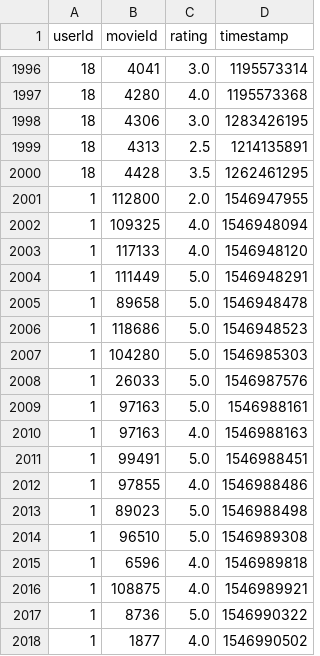
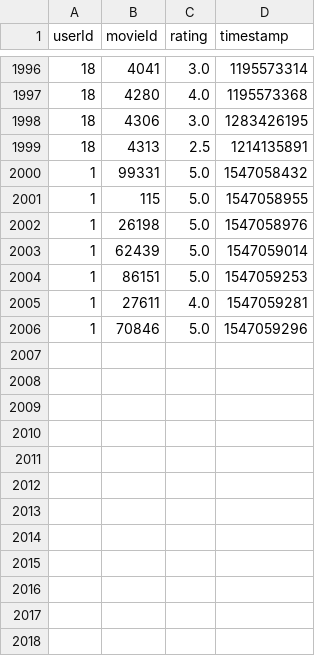
Before and after one commit to umit-ozturk/MovieDeep, a CSV file: filmAdvice/system/try_ratings.csv, drawn as a sheet; only a part is shown, gaps mark what is left out; the diff covers the shown part only.

Commit message:
Recomender Engine is Fixed and Prediction Operations is Done after the Rating a Movie

```diff
--- a/filmAdvice/system/try_ratings.csv
+++ b/filmAdvice/system/try_ratings.csv
@@ -1999,20 +1999,8 @@ userId,movieId,rating,timestamp
 18,4313,2.5,1214135891
-18,4428,3.5,1262461295
-1,112800,2.0,1546947955
-1,109325,4.0,1546948094
-1,117133,4.0,1546948120
-1,111449,5.0,1546948291
-1,89658,5.0,1546948478
-1,118686,5.0,1546948523
-1,104280,5.0,1546985303
-1,26033,5.0,1546987576
-1,97163,5.0,1546988161
-1,97163,4.0,1546988163
-1,99491,5.0,1546988451
-1,97855,4.0,1546988486
-1,89023,5.0,1546988498
-1,96510,5.0,1546989308
-1,6596,4.0,1546989818
-1,108875,4.0,1546989921
-1,8736,5.0,1546990322
-1,1877,4.0,1546990502
+1,99331,5.0,1547058432
+1,115,5.0,1547058955
+1,26198,5.0,1547058976
+1,62439,5.0,1547059014
+1,86151,5.0,1547059253
+1,27611,4.0,1547059281
+1,70846,5.0,1547059296
```
Also changed, not shown: 7 removed rows elsewhere in this file, 5 other files.
